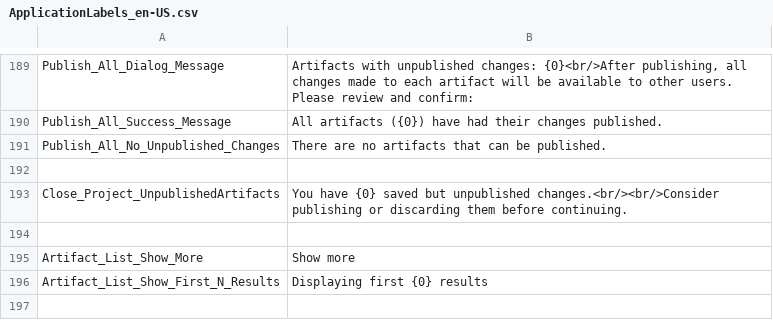
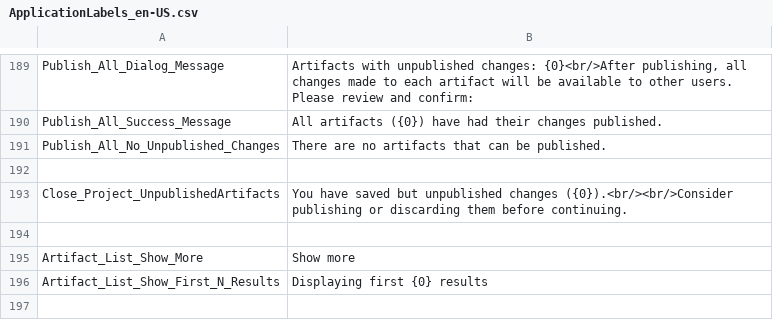
Before and after one commit to ogolikhin/blueprint, a CSV file: svc/db/AdminStorage/Data/ApplicationLabels_en-US.csv, drawn as a sheet; only a part is shown, gaps mark what is left out.

```diff
--- a/svc/db/AdminStorage/Data/ApplicationLabels_en-US.csv
+++ b/svc/db/AdminStorage/Data/ApplicationLabels_en-US.csv
@@ -192,3 +192,3 @@ Publish_All_No_Unpublished_Changes,"There are no artifacts that can be published
 
-Close_Project_UnpublishedArtifacts,"You have {0} saved but unpublished changes.<br/><br/>Consider publishing or discarding them before continuing."
+Close_Project_UnpublishedArtifacts,"You have saved but unpublished changes ({0}).<br/><br/>Consider publishing or discarding them before continuing."
 
```
Also changed, not shown: 3 other files.
